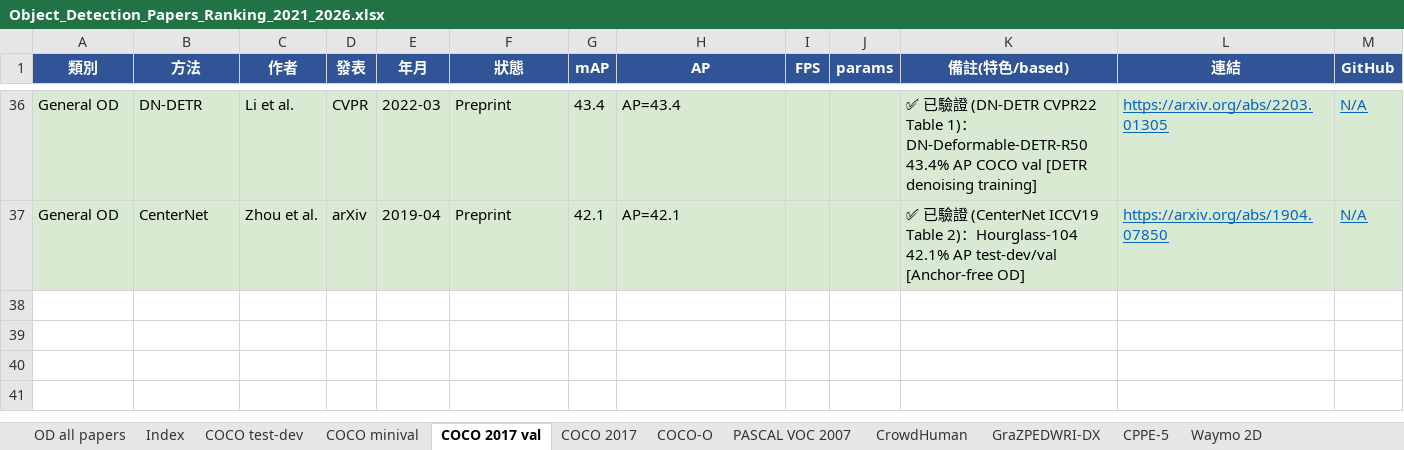
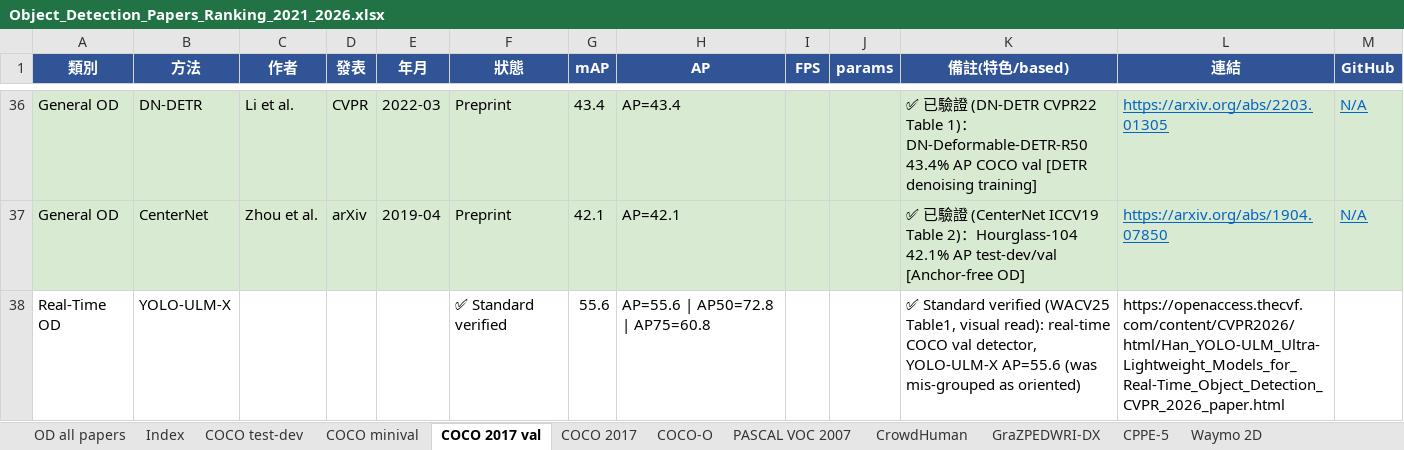
Before and after one commit to 112378074/NTUT-IVI-Lab--SOTA-Literature-Viewer, an Excel workbook: Object_Detection_Papers_Ranking_2021_2026.xlsx, sheet COCO 2017 val, drawn as a sheet; only a part is shown, gaps mark what is left out; values as stored, in another font and other column widths than the file's, no borders; the diff names each change by its address in the sheet, - before the commit and + after, or states it on an @@ line.

Commit message:
OD taxonomy Stage 2 (iter 3): Oriented-RS OD built out — GauCho (DOTA v1.0 AP50 80.61) + SPAR-Det (aerial small-obj mAP 61.2) ✅, Meta-YOLO (custom RS+metadata) ⚠️ Different dataset, VISO/RAVEN ⏳ pending; relocated YOLO-ULM-X → COCO 2017 val (standard COCO AP 55.6, was mis-grouped as oriented). Validated in Preview, no console errors

```diff
--- a/Object_Detection_Papers_Ranking_2021_2026.xlsx (sheet COCO 2017 val)
+++ b/Object_Detection_Papers_Ranking_2021_2026.xlsx (sheet COCO 2017 val)
+row 38: Real-Time OD | YOLO-ULM-X |  |  |  | ✅ Standard verified | 55.6 | AP=55.6 | AP50=72.8 | AP75=60.8 |  |  | ✅ Standard verified (WACV25 Table1, visual read): real-time COCO val detector, YOLO-ULM-X AP=55.6 (was mis-grouped as oriented) | https://openaccess.thecvf.com/content/CVPR2026/html/Han_YOLO-ULM_Ultra-Lightweight_Models_for_Real-Time_Object_Detection_CVPR_2026_paper.html
```
Also changed, not shown: sheet Oriented-RS OD, 3 other files.
